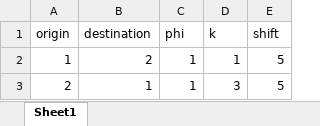
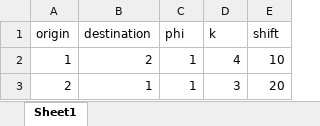
Before and after one commit to LucasFuentesValenzuela/ICU, an Excel workbook: fixed_point_methods/inv_demand.xlsx, sheet Sheet1, drawn as a sheet; values as stored, in another font and other column widths than the file's, no borders; the diff names each change by its address in the sheet, - before the commit and + after, or states it on an @@ line.

```diff
--- a/fixed_point_methods/inv_demand.xlsx (sheet Sheet1)
+++ b/fixed_point_methods/inv_demand.xlsx (sheet Sheet1)
-D2 (k): 1
+D2 (k): 4
-E2 (shift): 5
+E2 (shift): 10
-E3 (shift): 5
+E3 (shift): 20
```
Also changed, not shown: 5 other files.
